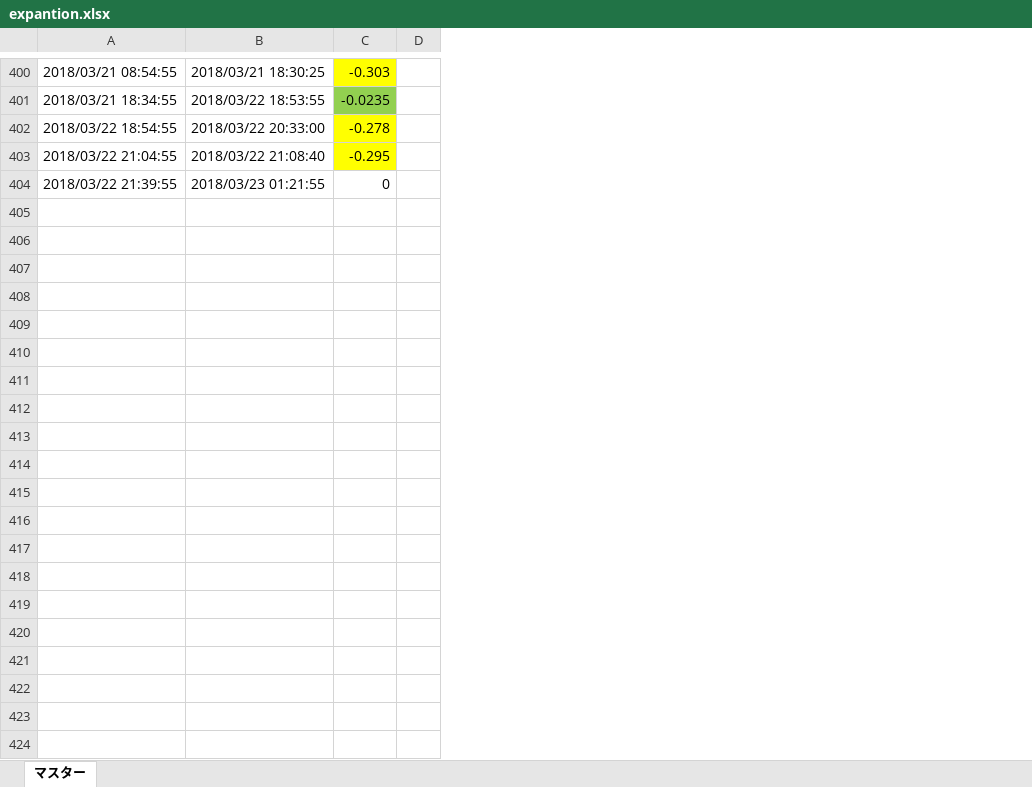
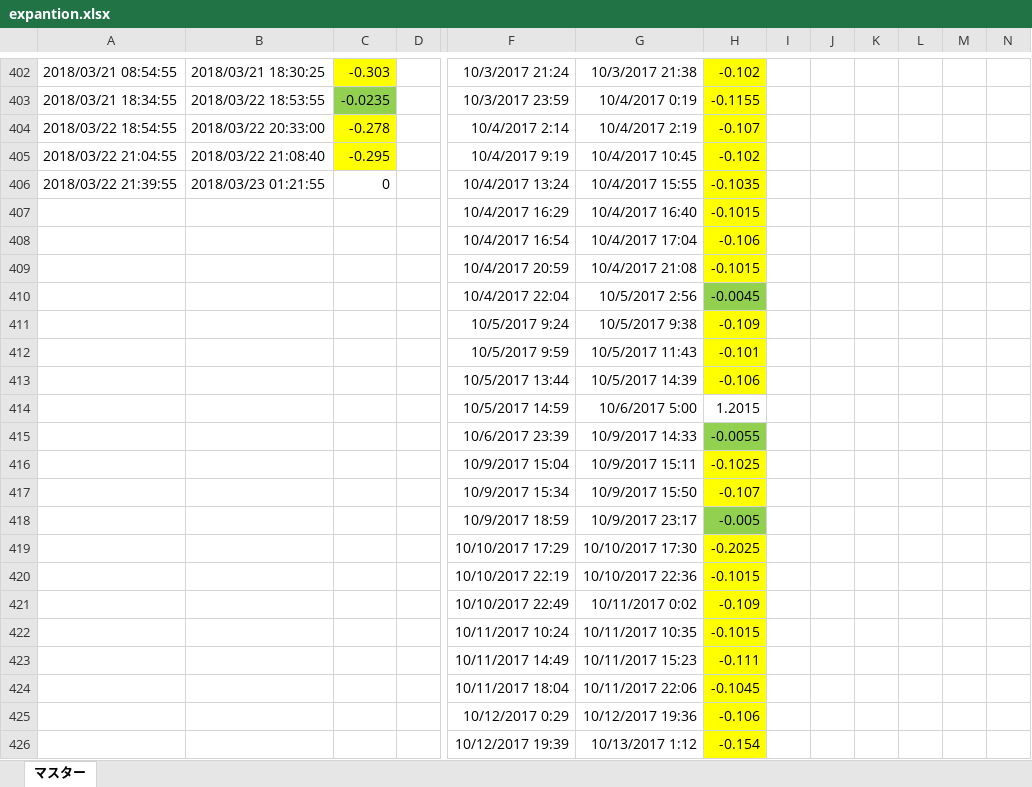
Before and after one commit to tomoyanp/oanda_dev, an Excel workbook: kensho/expantion.xlsx, sheet マスター, drawn as a sheet; only a part is shown, gaps mark what is left out; values as stored, in another font and other column widths than the file's, no borders; removed rows and columns are numbered as before the commit, all else as after; rows hold the shown columns only; the diff covers the shown part only; the diff names each change by its address in the sheet, - before the commit and + after, or states it on an @@ line.

Commit message:
modi

```diff
--- a/kensho/expantion.xlsx (sheet マスター)
+++ b/kensho/expantion.xlsx (sheet マスター)
-column D, empty
+column D, empty
+column F, rows 402-406: 10/3/2017 21:24 | 10/3/2017 23:59 | 10/4/2017 2:14 | 10/4/2017 9:19 | 10/4/2017 13:24
+column G, rows 402-406: 10/3/2017 21:38 | 10/4/2017 0:19 | 10/4/2017 2:19 | 10/4/2017 10:45 | 10/4/2017 15:55
+column H, rows 402-406: -0.102 | -0.1155 | -0.107 | -0.102 | -0.1035
+column I, empty
+column J, empty
+column K, empty
+column L, empty
+column M, empty
+column N, empty
+row 407:  |  |  |  | 10/4/2017 16:29 | 10/4/2017 16:40 | -0.1015
+row 408:  |  |  |  | 10/4/2017 16:54 | 10/4/2017 17:04 | -0.106
+row 409:  |  |  |  | 10/4/2017 20:59 | 10/4/2017 21:08 | -0.1015
+row 410:  |  |  |  | 10/4/2017 22:04 | 10/5/2017 2:56 | -0.0045
+row 411:  |  |  |  | 10/5/2017 9:24 | 10/5/2017 9:38 | -0.109
+row 412:  |  |  |  | 10/5/2017 9:59 | 10/5/2017 11:43 | -0.101
+row 413:  |  |  |  | 10/5/2017 13:44 | 10/5/2017 14:39 | -0.106
+row 414:  |  |  |  | 10/5/2017 14:59 | 10/6/2017 5:00 | 1.2015
+row 415:  |  |  |  | 10/6/2017 23:39 | 10/9/2017 14:33 | -0.0055
+row 416:  |  |  |  | 10/9/2017 15:04 | 10/9/2017 15:11 | -0.1025
+row 417:  |  |  |  | 10/9/2017 15:34 | 10/9/2017 15:50 | -0.107
+row 418:  |  |  |  | 10/9/2017 18:59 | 10/9/2017 23:17 | -0.005
+row 419:  |  |  |  | 10/10/2017 17:29 | 10/10/2017 17:30 | -0.2025
+row 420:  |  |  |  | 10/10/2017 22:19 | 10/10/2017 22:36 | -0.1015
+row 421:  |  |  |  | 10/10/2017 22:49 | 10/11/2017 0:02 | -0.109
+row 422:  |  |  |  | 10/11/2017 10:24 | 10/11/2017 10:35 | -0.1015
+row 423:  |  |  |  | 10/11/2017 14:49 | 10/11/2017 15:23 | -0.111
+row 424:  |  |  |  | 10/11/2017 18:04 | 10/11/2017 22:06 | -0.1045
+row 425:  |  |  |  | 10/12/2017 0:29 | 10/12/2017 19:36 | -0.106
+row 426:  |  |  |  | 10/12/2017 19:39 | 10/13/2017 1:12 | -0.154
```
Also changed, not shown: 291 added rows and 1 edited cell elsewhere in this sheet.
